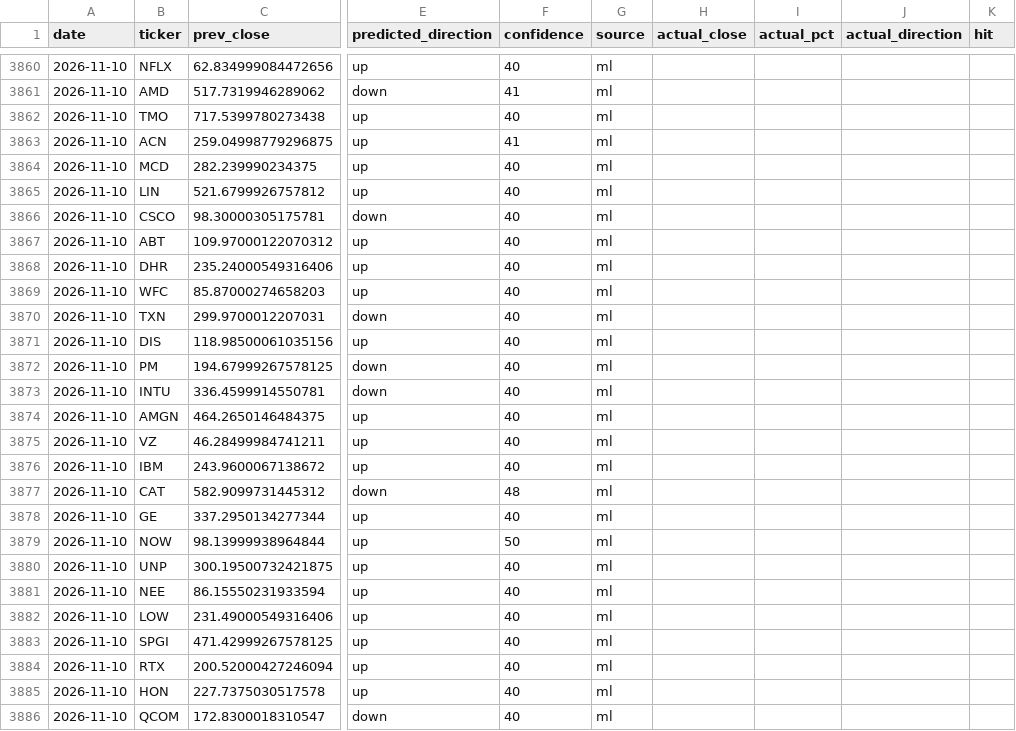
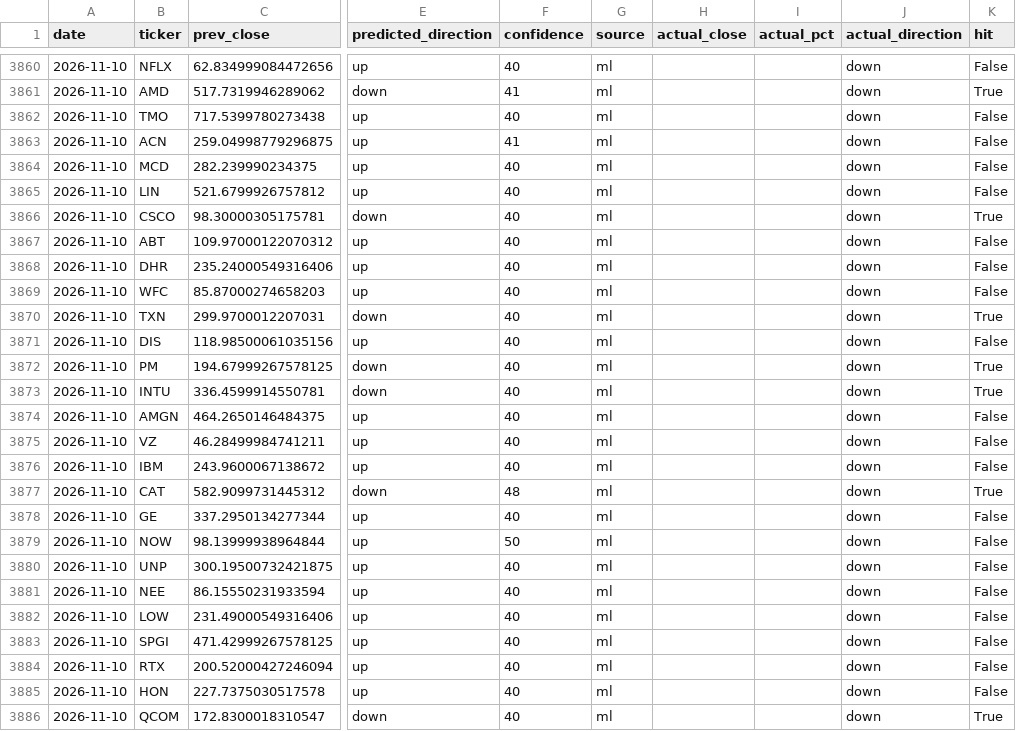
Before and after one commit to Revanth-Naik/niffler, a CSV file: data/processed/predictions_log.csv, drawn as a sheet; only a part is shown, gaps mark what is left out; the diff covers the shown part only; the diff names each change by its address in the sheet, - before the commit and + after, or states it on an @@ line.

Commit message:
Record actuals for 2026-11-11

```diff
--- a/data/processed/predictions_log.csv
+++ b/data/processed/predictions_log.csv
-J3860:J3886 (actual_direction): (empty)
+J3860:J3886 (actual_direction): down
-K3860 (hit): (empty)
+K3860 (hit): False
-K3861 (hit): (empty)
+K3861 (hit): True
-K3862:K3865 (hit): (empty)
+K3862:K3865 (hit): False
-K3866 (hit): (empty)
+K3866 (hit): True
-K3867:K3869 (hit): (empty)
+K3867:K3869 (hit): False
-K3870 (hit): (empty)
+K3870 (hit): True
-K3871 (hit): (empty)
+K3871 (hit): False
-K3872:K3873 (hit): (empty)
+K3872:K3873 (hit): True
-K3874:K3876 (hit): (empty)
+K3874:K3876 (hit): False
-K3877 (hit): (empty)
+K3877 (hit): True
-K3878:K3885 (hit): (empty)
+K3878:K3885 (hit): False
-K3886 (hit): (empty)
+K3886 (hit): True
```
Also changed, not shown: 140 edited cells elsewhere in this file.
